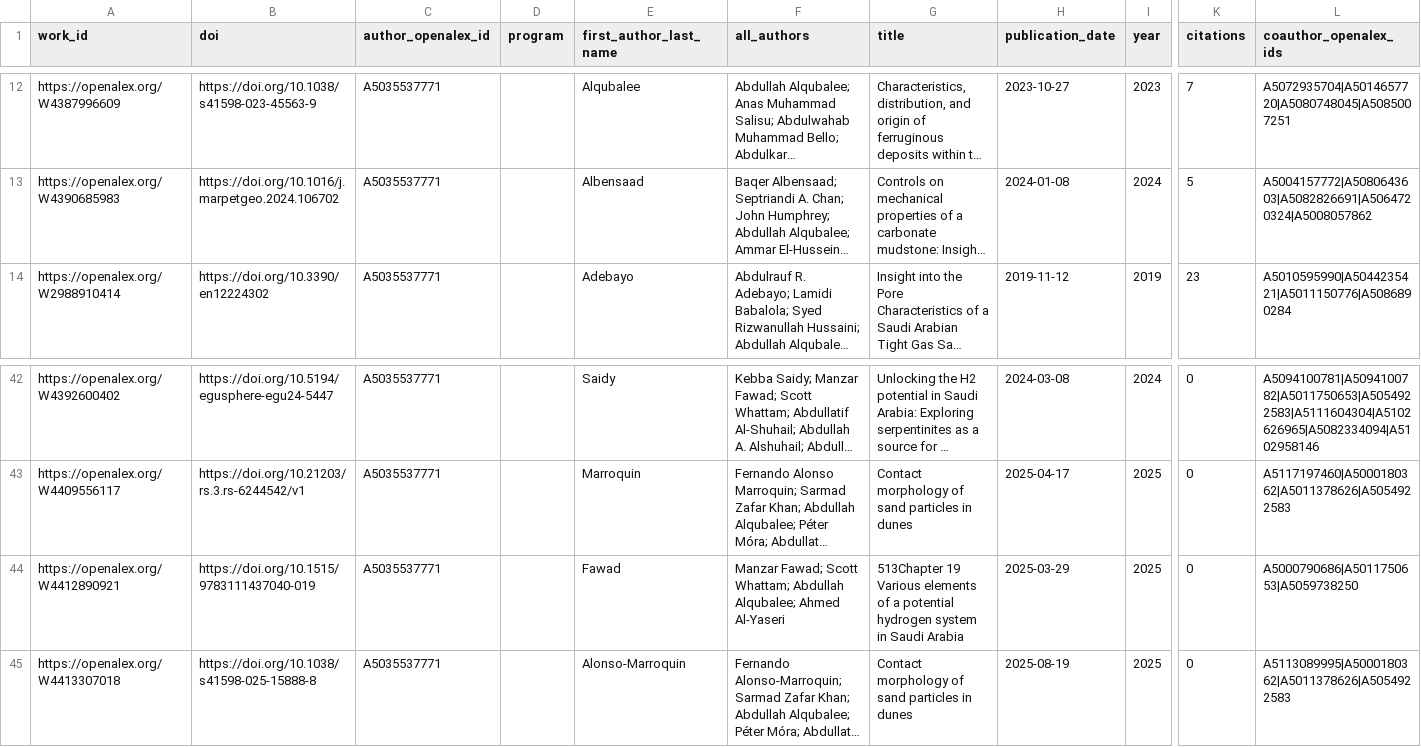
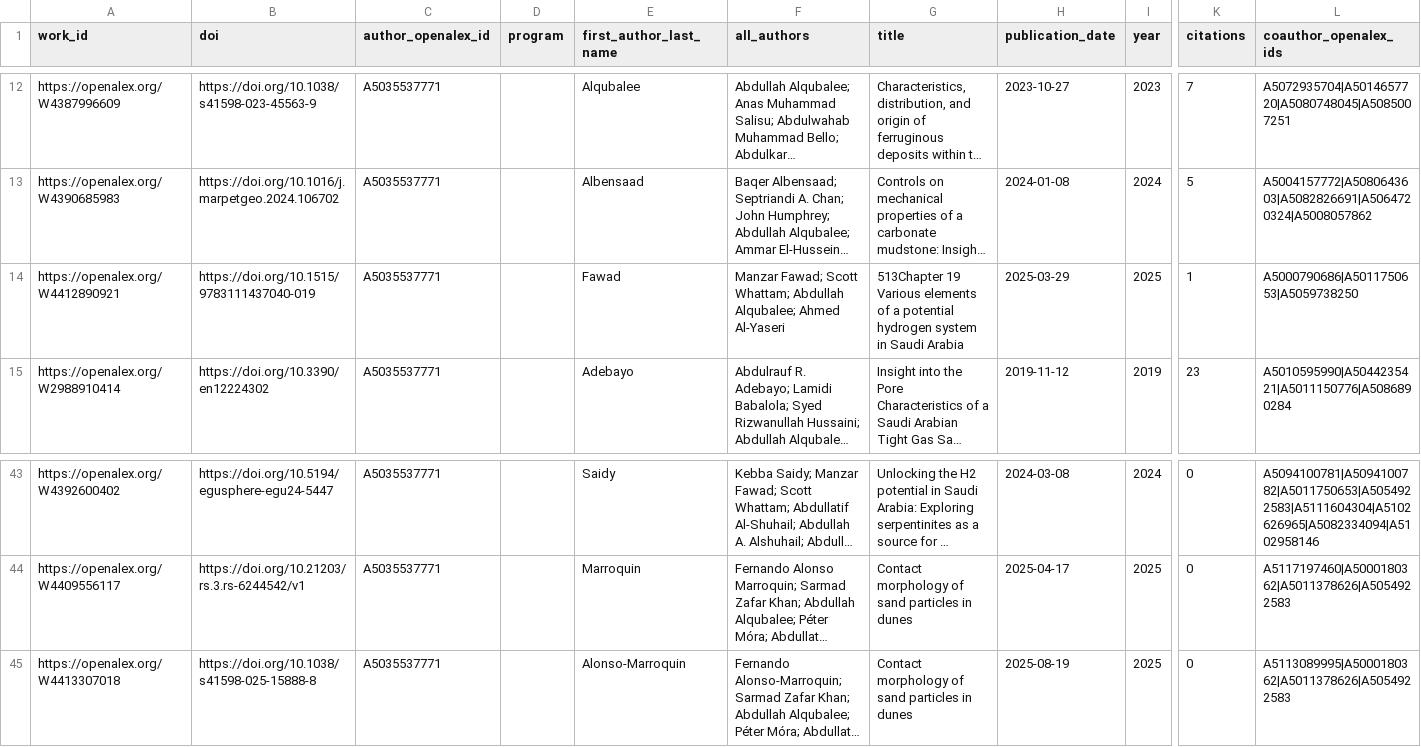
Before and after one commit to digitalgeosciences/idb, a CSV file: data/works.csv, drawn as a sheet; only a part is shown, gaps mark what is left out; long unchanged cells end in …; removed rows and columns are numbered as before the commit, all else as after; rows hold the shown columns only; the diff names each change by its address in the sheet, - before the commit and + after, or states it on an @@ line.

```diff
--- a/data/works.csv
+++ b/data/works.csv
+row 14: https://openalex.org/W4412890921 | https://doi.org/10.1515/9783111437040-019 | A5035537771 |  | Fawad | Manzar Fawad; Scott Whattam; Abdullah Alqubalee; Ahmed Al‐Yaseri | 513Chapter 19 Various elements of a potential hydrogen system in Saudi Arabia | 2025-03-29 | 2025 | 1 | A5000790686|A5011750653|A5059738250
-row 44: https://openalex.org/W4412890921 | https://doi.org/10.1515/9783111437040-019 | A5035537771 |  | Fawad | Manzar Fawad; Scott Whattam; Abdullah Alqubalee; Ahmed Al‐Yaseri | 513Chapter 19 Various elements of a potential hydrogen system in Saudi Arabia | 2025-03-29 | 2025 | 0 | A5000790686|A5011750653|A5059738250
```
Also changed, not shown: data/work_institutions.csv, data/work_topics.csv, 6 other files.
